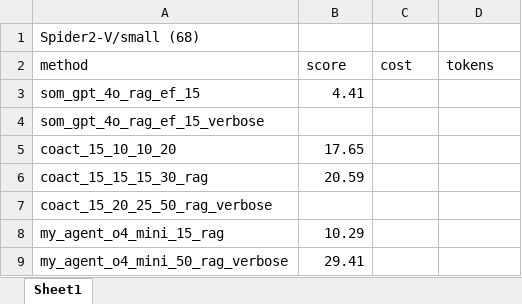
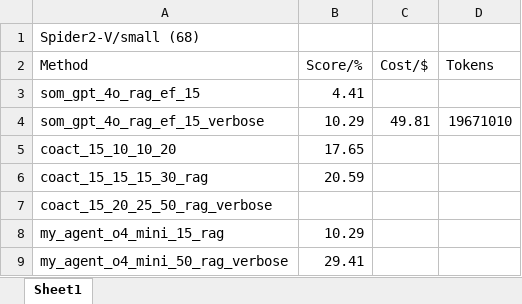
Before and after one commit to liweim/Spider2-V, an Excel workbook: result.xlsx, sheet Sheet1, drawn as a sheet; values as stored, in another font and other column widths than the file's, no borders; removed rows and columns are numbered as before the commit, all else as after; the diff names each change by its address in the sheet, - before the commit and + after, or states it on an @@ line.

```diff
--- a/result.xlsx (sheet Sheet1)
+++ b/result.xlsx (sheet Sheet1)
-row 2: method | score | cost | tokens
+row 2: Method | Score/% | Cost/$ | Tokens
-B4: (empty)
+B4: 10.29
-C4: (empty)
+C4: 49.81
-D4: (empty)
+D4: 19671010
```
Also changed, not shown: 8 other files.
